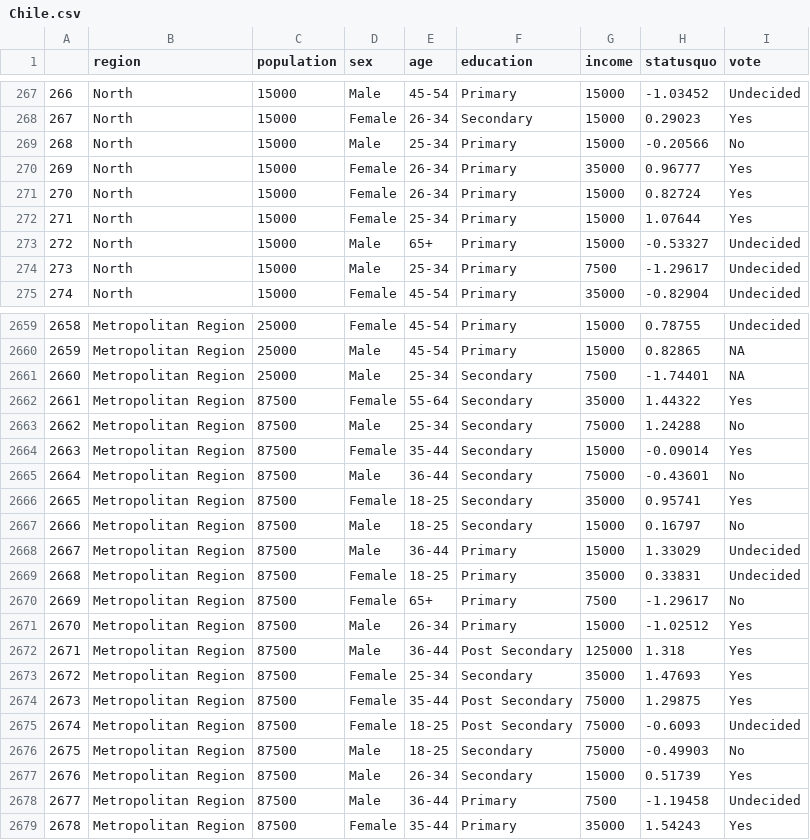
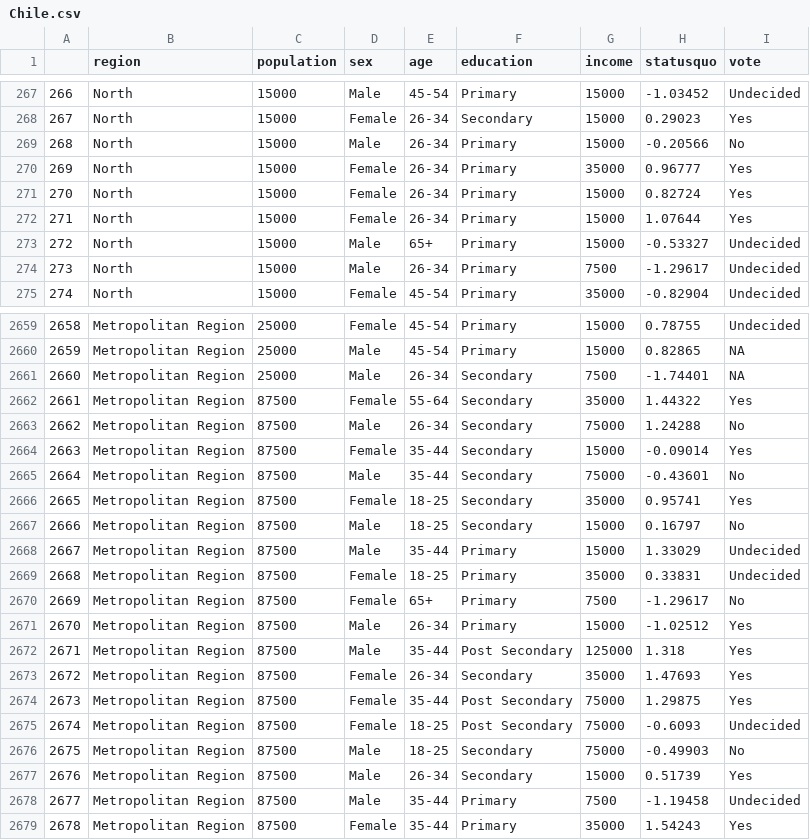
Before and after one commit to Code-Institute-Submissions/cidataproject, a CSV file: data/Chile.csv, drawn as a sheet; only a part is shown, gaps mark what is left out; the diff covers the shown part only.

Commit message:
dataset error in age fixed

```diff
--- a/data/Chile.csv
+++ b/data/Chile.csv
@@ -268,8 +268,8 @@
 "267","North",15000,"Female","26-34","Secondary",15000,0.29023,"Yes"
-"268","North",15000,"Male","25-34","Primary",15000,-0.20566,"No"
+"268","North",15000,"Male","26-34","Primary",15000,-0.20566,"No"
 "269","North",15000,"Female","26-34","Primary",35000,0.96777,"Yes"
 "270","North",15000,"Female","26-34","Primary",15000,0.82724,"Yes"
-"271","North",15000,"Female","25-34","Primary",15000,1.07644,"Yes"
+"271","North",15000,"Female","26-34","Primary",15000,1.07644,"Yes"
 "272","North",15000,"Male","65+","Primary",15000,-0.53327,"Undecided"
-"273","North",15000,"Male","25-34","Primary",7500,-1.29617,"Undecided"
+"273","North",15000,"Male","26-34","Primary",7500,-1.29617,"Undecided"
 "274","North",15000,"Female","45-54","Primary",35000,-0.82904,"Undecided"
@@ -2660,10 +2660,10 @@
 "2659","Metropolitan Region",25000,"Male","45-54","Primary",15000,0.82865,NA
-"2660","Metropolitan Region",25000,"Male","25-34","Secondary",7500,-1.74401,NA
+"2660","Metropolitan Region",25000,"Male","26-34","Secondary",7500,-1.74401,NA
 "2661","Metropolitan Region",87500,"Female","55-64","Secondary",35000,1.44322,"Yes"
-"2662","Metropolitan Region",87500,"Male","25-34","Secondary",75000,1.24288,"No"
+"2662","Metropolitan Region",87500,"Male","26-34","Secondary",75000,1.24288,"No"
 "2663","Metropolitan Region",87500,"Female","35-44","Secondary",15000,-0.09014,"Yes"
-"2664","Metropolitan Region",87500,"Male","36-44","Secondary",75000,-0.43601,"No"
+"2664","Metropolitan Region",87500,"Male","35-44","Secondary",75000,-0.43601,"No"
 "2665","Metropolitan Region",87500,"Female","18-25","Secondary",35000,0.95741,"Yes"
 "2666","Metropolitan Region",87500,"Male","18-25","Secondary",15000,0.16797,"No"
-"2667","Metropolitan Region",87500,"Male","36-44","Primary",15000,1.33029,"Undecided"
+"2667","Metropolitan Region",87500,"Male","35-44","Primary",15000,1.33029,"Undecided"
 "2668","Metropolitan Region",87500,"Female","18-25","Primary",35000,0.33831,"Undecided"
@@ -2671,4 +2671,4 @@
 "2670","Metropolitan Region",87500,"Male","26-34","Primary",15000,-1.02512,"Yes"
-"2671","Metropolitan Region",87500,"Male","36-44","Post Secondary",125000,1.318,"Yes"
-"2672","Metropolitan Region",87500,"Female","25-34","Secondary",35000,1.47693,"Yes"
+"2671","Metropolitan Region",87500,"Male","35-44","Post Secondary",125000,1.318,"Yes"
+"2672","Metropolitan Region",87500,"Female","26-34","Secondary",35000,1.47693,"Yes"
 "2673","Metropolitan Region",87500,"Female","35-44","Post Secondary",75000,1.29875,"Yes"
@@ -2677,3 +2677,3 @@
 "2676","Metropolitan Region",87500,"Male","26-34","Secondary",15000,0.51739,"Yes"
-"2677","Metropolitan Region",87500,"Male","36-44","Primary",7500,-1.19458,"Undecided"
+"2677","Metropolitan Region",87500,"Male","35-44","Primary",7500,-1.19458,"Undecided"
 "2678","Metropolitan Region",87500,"Female","35-44","Primary",35000,1.54243,"Yes"
```
Also changed, not shown: 187 edited cells elsewhere in this file.
